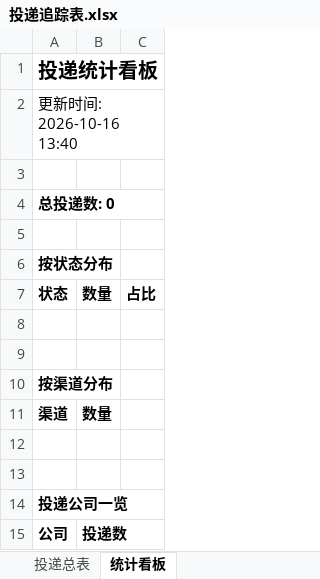
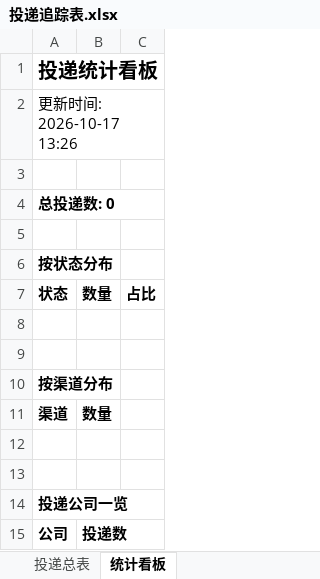
Before and after one commit to wency-git/campus-radar, an Excel workbook: reports/投递追踪表.xlsx, sheet 统计看板, drawn as a sheet; values as stored, in another font and other column widths than the file's, no borders; the diff names each change by its address in the sheet, - before the commit and + after, or states it on an @@ line.

```diff
--- a/reports/投递追踪表.xlsx (sheet 统计看板)
+++ b/reports/投递追踪表.xlsx (sheet 统计看板)
-A2: 更新时间: 2026-10-16 13:40
+A2: 更新时间: 2026-10-17 13:26
```
Also changed, not shown: 2 other files.
